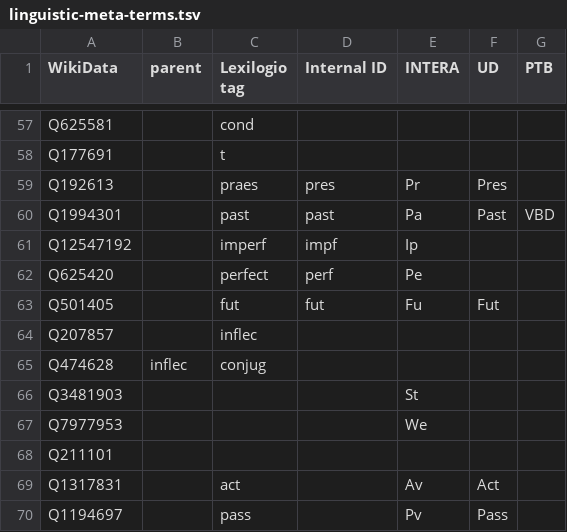
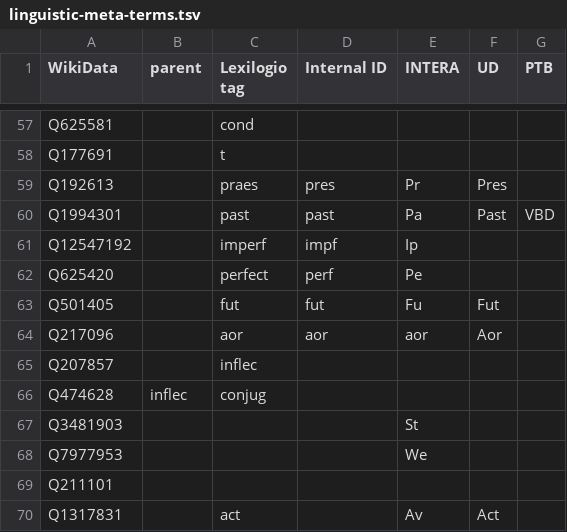
Before and after one commit to rhythmus/MetaLang, a TSV file: linguistic-meta-terms.tsv, drawn as a sheet; only a part is shown, gaps mark what is left out; the shorter side is filled out with more unchanged rows; the diff names each change by its address in the sheet, - before the commit and + after, or states it on an @@ line.

```diff
--- a/linguistic-meta-terms.tsv
+++ b/linguistic-meta-terms.tsv
+row 64: Q217096 |  | aor | aor | aor | Aor
```
Also changed, not shown: en/linguistic-meta-terms.tsv.
